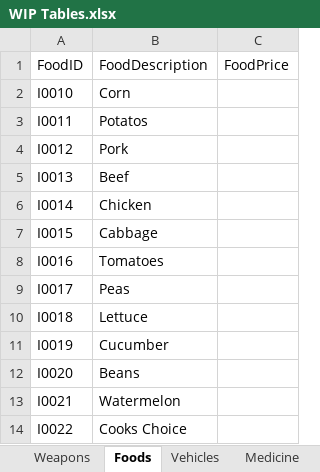
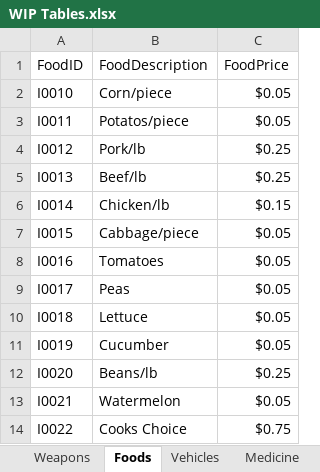
Before and after one commit to Jacob-W23/DatabaseIIGroupOne, an Excel workbook: WIP Tables.xlsx, sheet Foods, drawn as a sheet; values as stored, in another font and other column widths than the file's, no borders; the diff names each change by its address in the sheet, - before the commit and + after, or states it on an @@ line.

```diff
--- a/WIP Tables.xlsx (sheet Foods)
+++ b/WIP Tables.xlsx (sheet Foods)
-B2 (FoodDescription): Corn
+B2 (FoodDescription): Corn/piece
-C2:C3 (FoodPrice): (empty)
+C2:C3 (FoodPrice): $0.05
-B3 (FoodDescription): Potatos
+B3 (FoodDescription): Potatos/piece
-B4 (FoodDescription): Pork
+B4 (FoodDescription): Pork/lb
-C4:C5 (FoodPrice): (empty)
+C4:C5 (FoodPrice): $0.25
-B5 (FoodDescription): Beef
+B5 (FoodDescription): Beef/lb
-B6 (FoodDescription): Chicken
+B6 (FoodDescription): Chicken/lb
-C6 (FoodPrice): (empty)
+C6 (FoodPrice): $0.15
-B7 (FoodDescription): Cabbage
+B7 (FoodDescription): Cabbage/piece
-C7:C11 (FoodPrice): (empty)
+C7:C11 (FoodPrice): $0.05
-B12 (FoodDescription): Beans
+B12 (FoodDescription): Beans/lb
-C12 (FoodPrice): (empty)
+C12 (FoodPrice): $0.25
-C13 (FoodPrice): (empty)
+C13 (FoodPrice): $0.05
-C14 (FoodPrice): (empty)
+C14 (FoodPrice): $0.75
```
Also changed, not shown: sheet PeopleJobs, sheet PeopleSettlements, sheet Weapons, sheet Jobs.
